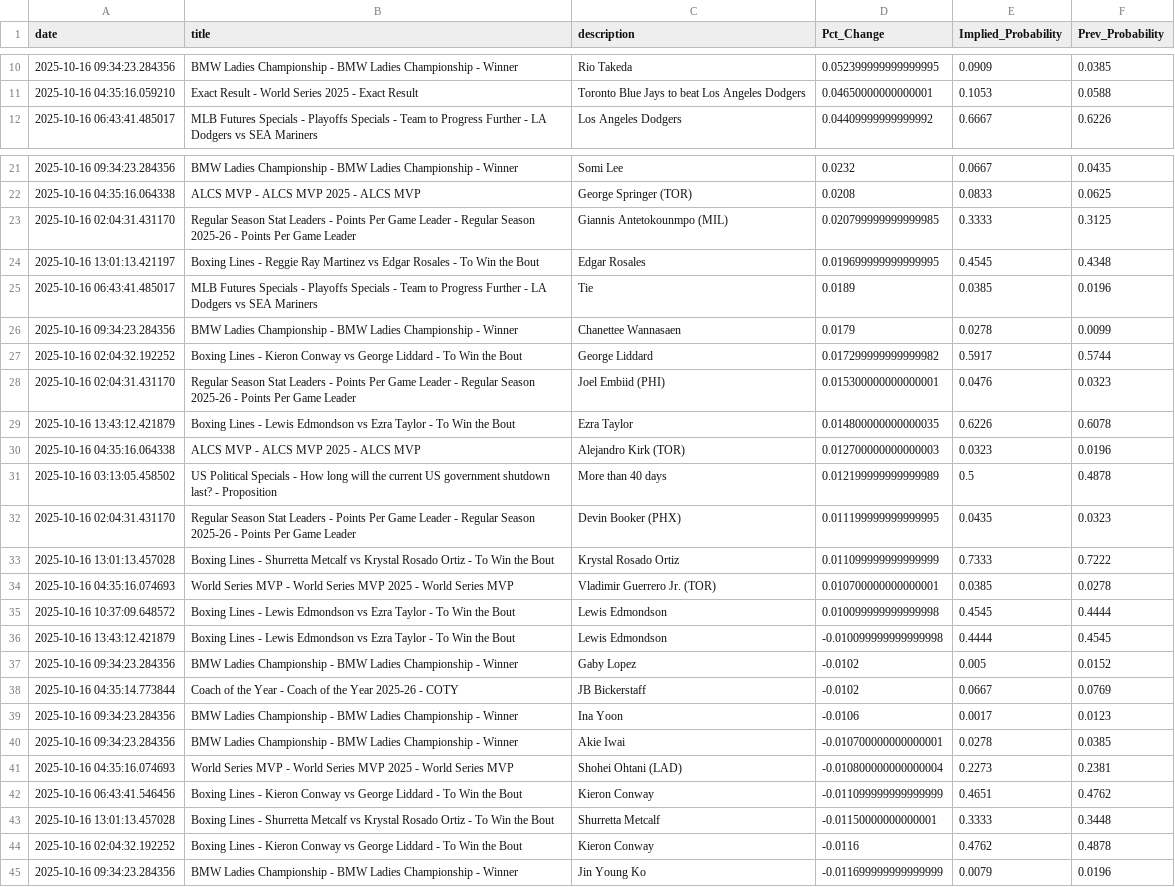
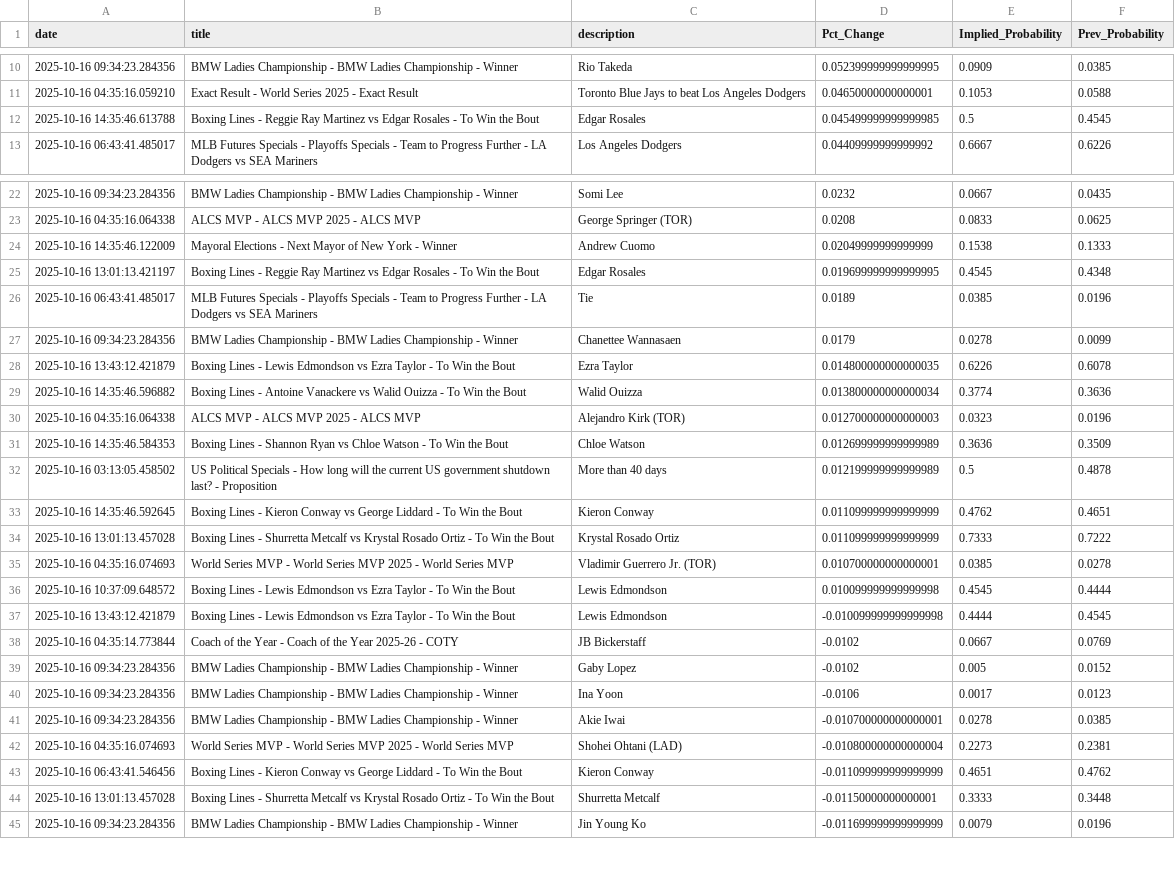
Before and after one commit to aaroncolesmith/bovada_data_1001, a CSV file: data/bovada_scatter.csv, drawn as a sheet; only a part is shown, gaps mark what is left out; the diff covers the shown part only.

Commit message:
Update data

```diff
--- a/data/bovada_scatter.csv
+++ b/data/bovada_scatter.csv
@@ -11,2 +11,3 @@ date,title,description,Pct_Change,Implied_Probability,Prev_Probability
 2025-10-16 04:35:16.059210,Exact Result - World Series 2025 - Exact Result,Toronto Blue Jays to beat Los Angeles Dodgers,0.04650000000000001,0.1053,0.0588
+2025-10-16 14:35:46.613788,Boxing Lines - Reggie Ray Martinez vs Edgar Rosales - To Win the Bout,Edgar Rosales,0.045499999999999985,0.5,0.4545
 2025-10-16 06:43:41.485017,MLB Futures Specials - Playoffs Specials - Team to Progress Further - LA Dodgers vs SEA Mariners,Los Angeles Dodgers,0.04409999999999992,0.6667,0.6226
@@ -22,3 +23,3 @@ date,title,description,Pct_Change,Implied_Probability,Prev_Probability
 2025-10-16 04:35:16.064338,ALCS MVP - ALCS MVP 2025 - ALCS MVP,George Springer (TOR),0.0208,0.0833,0.0625
-2025-10-16 02:04:31.431170,Regular Season Stat Leaders - Points Per Game Leader - Regular Season 2025-26 - Points Per Game Leader,Giannis Antetokounmpo (MIL),0.020799999999999985,0.3333,0.3125
+2025-10-16 14:35:46.122009,Mayoral Elections - Next Mayor of New York - Winner,Andrew Cuomo,0.02049999999999999,0.1538,0.1333
 2025-10-16 13:01:13.421197,Boxing Lines - Reggie Ray Martinez vs Edgar Rosales - To Win the Bout,Edgar Rosales,0.019699999999999995,0.4545,0.4348
@@ -26,8 +27,8 @@ date,title,description,Pct_Change,Implied_Probability,Prev_Probability
 2025-10-16 09:34:23.284356,BMW Ladies Championship - BMW Ladies Championship - Winner,Chanettee Wannasaen,0.0179,0.0278,0.0099
-2025-10-16 02:04:32.192252,Boxing Lines - Kieron Conway vs George Liddard - To Win the Bout,George Liddard,0.017299999999999982,0.5917,0.5744
-2025-10-16 02:04:31.431170,Regular Season Stat Leaders - Points Per Game Leader - Regular Season 2025-26 - Points Per Game Leader,Joel Embiid (PHI),0.015300000000000001,0.0476,0.0323
 2025-10-16 13:43:12.421879,Boxing Lines - Lewis Edmondson vs Ezra Taylor - To Win the Bout,Ezra Taylor,0.014800000000000035,0.6226,0.6078
+2025-10-16 14:35:46.596882,Boxing Lines - Antoine Vanackere vs Walid Ouizza - To Win the Bout,Walid Ouizza,0.013800000000000034,0.3774,0.3636
 2025-10-16 04:35:16.064338,ALCS MVP - ALCS MVP 2025 - ALCS MVP,Alejandro Kirk (TOR),0.012700000000000003,0.0323,0.0196
+2025-10-16 14:35:46.584353,Boxing Lines - Shannon Ryan vs Chloe Watson - To Win the Bout,Chloe Watson,0.012699999999999989,0.3636,0.3509
 2025-10-16 03:13:05.458502,US Political Specials - How long will the current US government shutdown last? - Proposition,More than 40 days,0.012199999999999989,0.5,0.4878
-2025-10-16 02:04:31.431170,Regular Season Stat Leaders - Points Per Game Leader - Regular Season 2025-26 - Points Per Game Leader,Devin Booker (PHX),0.011199999999999995,0.0435,0.0323
+2025-10-16 14:35:46.592645,Boxing Lines - Kieron Conway vs George Liddard - To Win the Bout,Kieron Conway,0.011099999999999999,0.4762,0.4651
 2025-10-16 13:01:13.457028,Boxing Lines - Shurretta Metcalf vs Krystal Rosado Ortiz - To Win the Bout,Krystal Rosado Ortiz,0.011099999999999999,0.7333,0.7222
@@ -36,4 +37,4 @@ date,title,description,Pct_Change,Implied_Probability,Prev_Probability
 2025-10-16 13:43:12.421879,Boxing Lines - Lewis Edmondson vs Ezra Taylor - To Win the Bout,Lewis Edmondson,-0.010099999999999998,0.4444,0.4545
+2025-10-16 04:35:14.773844,Coach of the Year - Coach of the Year 2025-26 - COTY,JB Bickerstaff,-0.0102,0.0667,0.0769
 2025-10-16 09:34:23.284356,BMW Ladies Championship - BMW Ladies Championship - Winner,Gaby Lopez,-0.0102,0.005,0.0152
-2025-10-16 04:35:14.773844,Coach of the Year - Coach of the Year 2025-26 - COTY,JB Bickerstaff,-0.0102,0.0667,0.0769
 2025-10-16 09:34:23.284356,BMW Ladies Championship - BMW Ladies Championship - Winner,Ina Yoon,-0.0106,0.0017,0.0123
@@ -43,3 +44,2 @@ date,title,description,Pct_Change,Implied_Probability,Prev_Probability
 2025-10-16 13:01:13.457028,Boxing Lines - Shurretta Metcalf vs Krystal Rosado Ortiz - To Win the Bout,Shurretta Metcalf,-0.01150000000000001,0.3333,0.3448
-2025-10-16 02:04:32.192252,Boxing Lines - Kieron Conway vs George Liddard - To Win the Bout,Kieron Conway,-0.0116,0.4762,0.4878
 2025-10-16 09:34:23.284356,BMW Ladies Championship - BMW Ladies Championship - Winner,Jin Young Ko,-0.011699999999999999,0.0079,0.0196
```
Also changed, not shown: 4 added rows, 1 removed row and 1 moved row elsewhere in this file, 1 other file.
